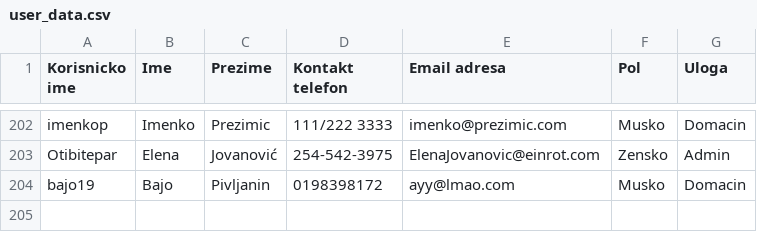
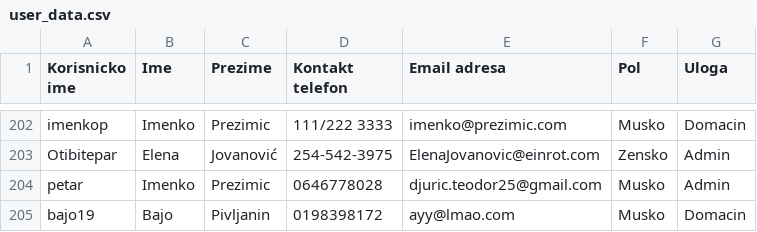
Before and after one commit to teodord25/notbnb, a CSV file: data/user_data.csv, drawn as a sheet; only a part is shown, gaps mark what is left out; the diff names each change by its address in the sheet, - before the commit and + after, or states it on an @@ line.

```diff
--- a/data/user_data.csv
+++ b/data/user_data.csv
+row 204: petar | Imenko | Prezimic | 0646778028 | djuric.teodor25@gmail.com | Musko | Admin
```
Also changed, not shown: data/amenities.csv, data/apartment_data.csv, 4 other files.
